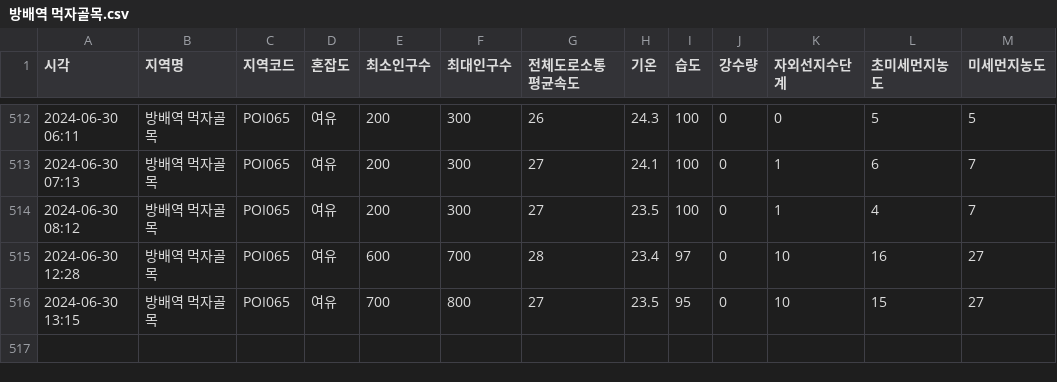
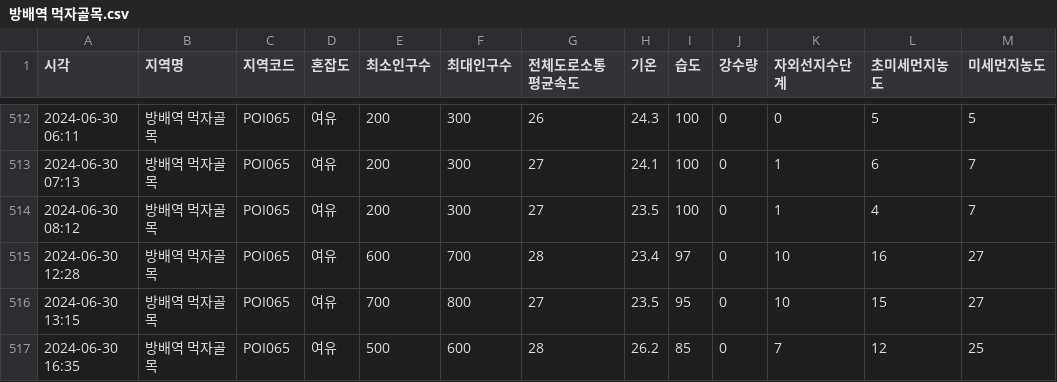
Before and after one commit to Covigator/Covigator-AI, a CSV file: popularity/data/방배역 먹자골목.csv, drawn as a sheet; only a part is shown, gaps mark what is left out; the diff names each change by its address in the sheet, - before the commit and + after, or states it on an @@ line.

```diff
--- a/popularity/data/방배역 먹자골목.csv
+++ b/popularity/data/방배역 먹자골목.csv
+row 517: 2024-06-30 16:35 | 방배역 먹자골목 | POI065 | 여유 | 500 | 600 | 28 | 26.2 | 85 | 0 | 7 | 12 | 25
```
Also changed, not shown: popularity/data/낙산공원·이화마을.csv, popularity/data/덕수궁길·정동길.csv, 8 other files.
